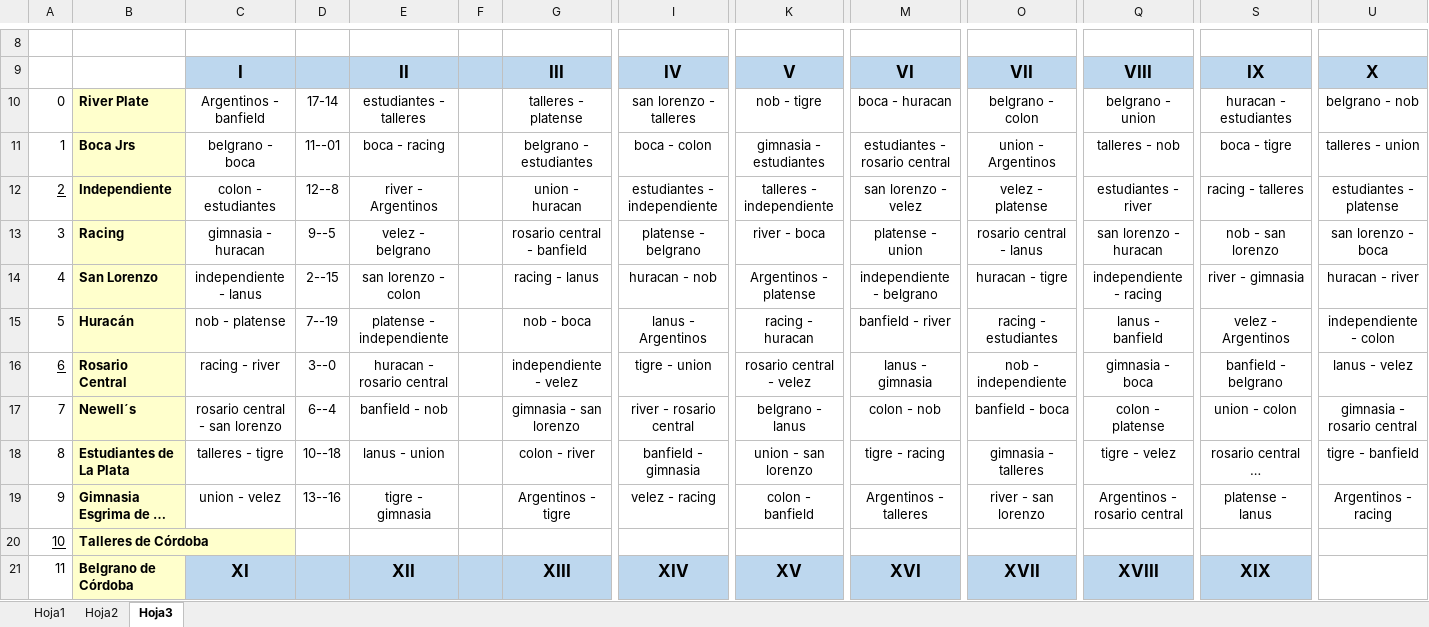
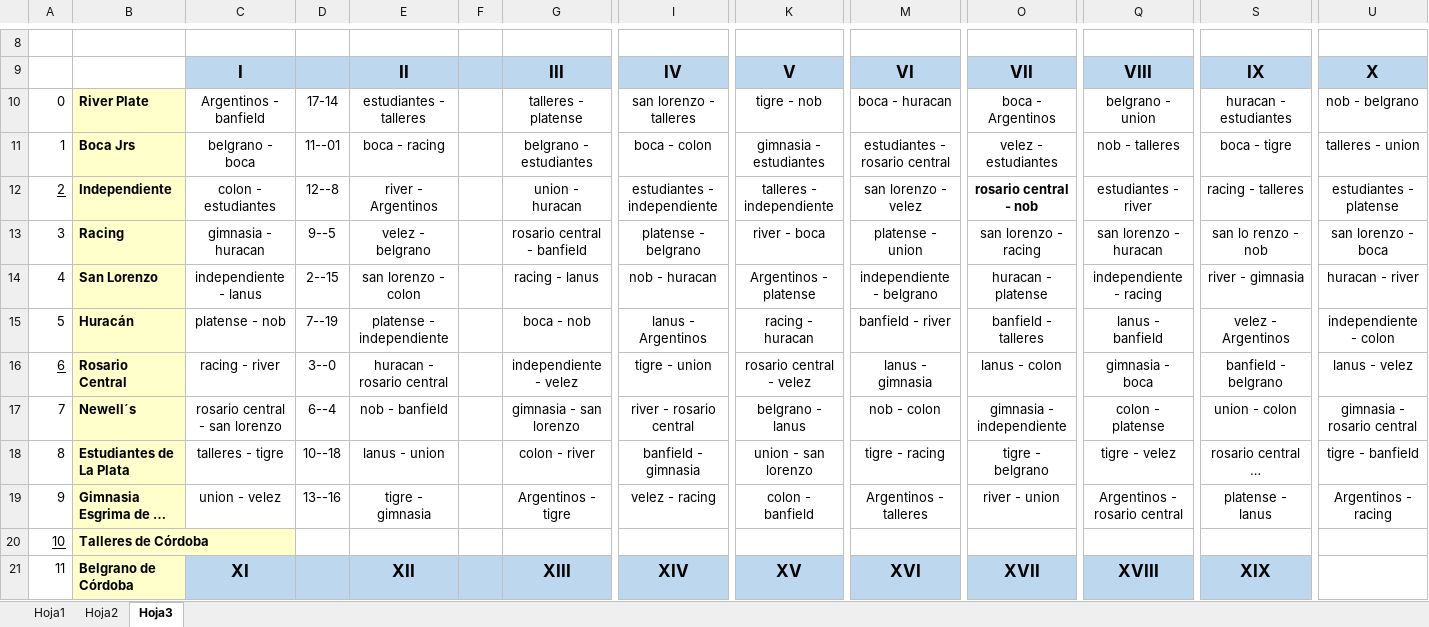
Before and after one commit to ColoCepeda/TP_Matematica, an Excel workbook: MaterialUtil/MatrizDistancias.xlsx, sheet Hoja3, drawn as a sheet; only a part is shown, gaps mark what is left out; long unchanged cells end in …; values as stored, in another font and other column widths than the file's, no borders; the diff covers the shown part only; the diff names each change by its address in the sheet, - before the commit and + after, or states it on an @@ line.

```diff
--- a/MaterialUtil/MatrizDistancias.xlsx (sheet Hoja3)
+++ b/MaterialUtil/MatrizDistancias.xlsx (sheet Hoja3)
-K10: nob - tigre
+K10: tigre - nob
-O10: belgrano - colon
+O10: boca - Argentinos
-U10: belgrano - nob
+U10: nob - belgrano
-O11: union - Argentinos
+O11: velez - estudiantes
-Q11: talleres - nob
+Q11: nob - talleres
-O12: velez - platense
+O12: rosario central - nob
-O12 bold: off
+O12 bold: on
-O13: rosario central - lanus
+O13: san lorenzo - racing
-S13: nob - san lorenzo
+S13: san lo renzo - nob
-I14: huracan - nob
+I14: nob - huracan
-O14: huracan - tigre
+O14: huracan - platense
-C15: nob - platense
+C15: platense - nob
-G15: nob - boca
+G15: boca - nob
-O15: racing - estudiantes
+O15: banfield - talleres
-O16: nob - independiente
+O16: lanus - colon
-E17: banfield - nob
+E17: nob - banfield
-M17: colon - nob
+M17: nob - colon
-O17: banfield - boca
+O17: gimnasia - independiente
-O18: gimnasia - talleres
+O18: tigre - belgrano
-O19: river - san lorenzo
+O19: river - union
```
Also changed, not shown: 10 edited cells and cell formats elsewhere in this sheet, 1 other file.
